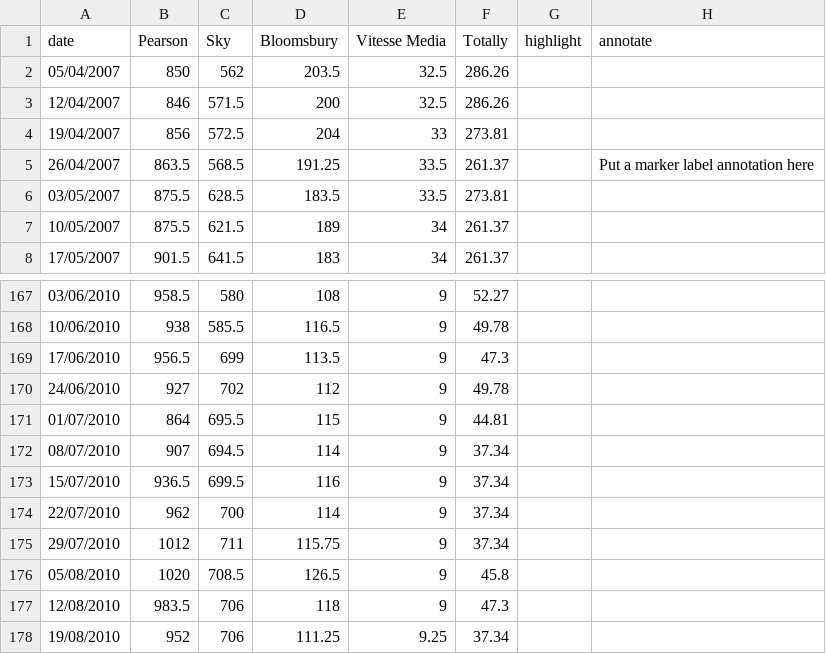
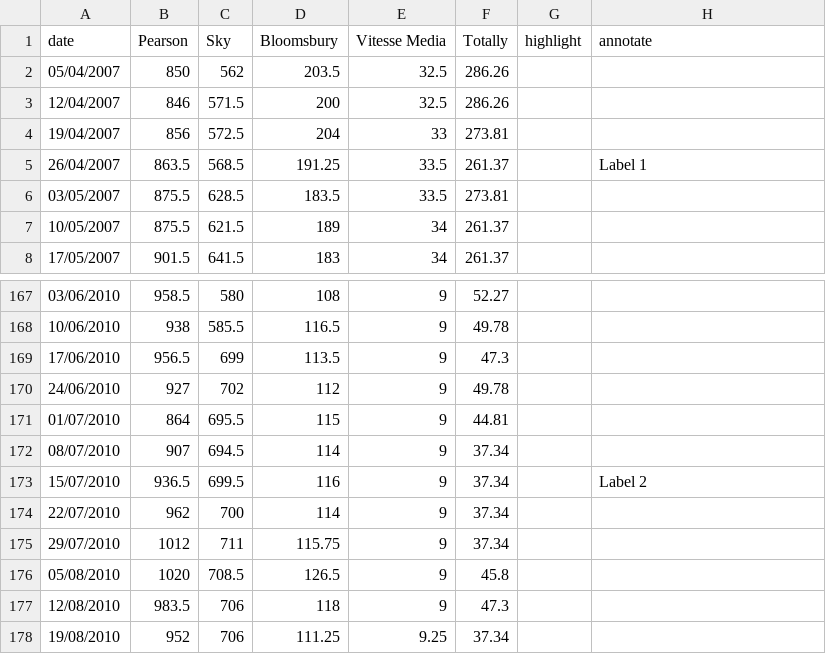
Before and after one commit to ft-interactive/visual-vocabulary, a CSV file: line/example.csv, drawn as a sheet; only a part is shown, gaps mark what is left out.

Commit message:
add annotations -- to be styled when get them from Caroline

```diff
--- a/line/example.csv
+++ b/line/example.csv
@@ -4,3 +4,3 @@ date,Pearson,Sky,Bloomsbury,Vitesse Media,Totally,highlight,annotate
 19/04/2007,856,572.5,204,33,273.81,,
-26/04/2007,863.5,568.5,191.25,33.5,261.37,,"Put a marker label annotation here"
+26/04/2007,863.5,568.5,191.25,33.5,261.37,,"Label 1"
 03/05/2007,875.5,628.5,183.5,33.5,273.81,,
@@ -172,3 +172,3 @@ date,Pearson,Sky,Bloomsbury,Vitesse Media,Totally,highlight,annotate
 08/07/2010,907,694.5,114,9,37.34,,
-15/07/2010,936.5,699.5,116,9,37.34,,
+15/07/2010,936.5,699.5,116,9,37.34,,"Label 2"
 22/07/2010,962,700,114,9,37.34,,
```
Also changed, not shown: 2 other files.
